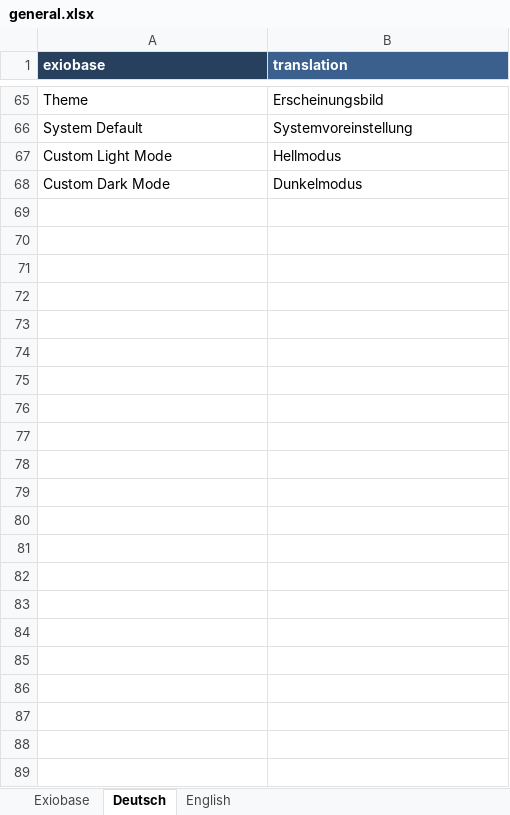
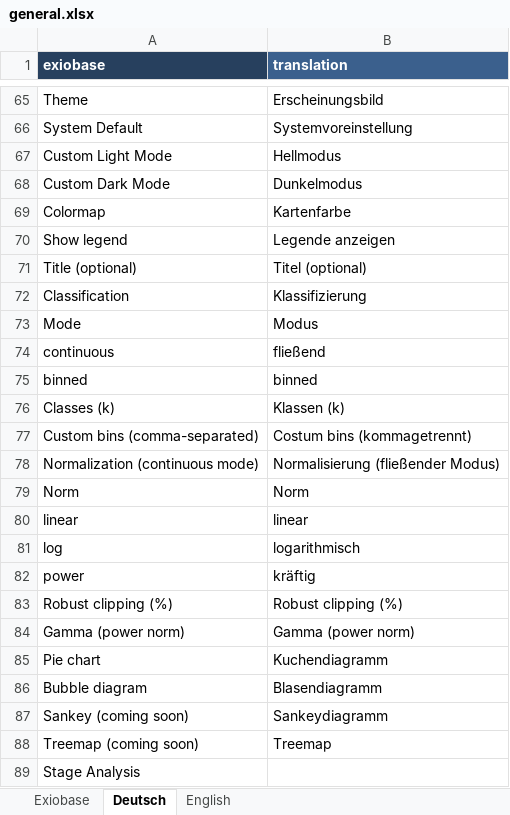
Before and after one commit to JonasLmbt/exiobase_explorer, an Excel workbook: config/general.xlsx, sheet Deutsch, drawn as a sheet; only a part is shown, gaps mark what is left out; values as stored, in another font and other column widths than the file's, no borders; the diff names each change by its address in the sheet, - before the commit and + after, or states it on an @@ line.

```diff
--- a/config/general.xlsx (sheet Deutsch)
+++ b/config/general.xlsx (sheet Deutsch)
+row 69: Colormap | Kartenfarbe
+row 70: Show legend | Legende anzeigen
+row 71: Title (optional) | Titel (optional)
+row 72: Classification | Klassifizierung
+row 73: Mode | Modus
+row 74: continuous | fließend
+row 75: binned | binned
+row 76: Classes (k) | Klassen (k)
+row 77: Custom bins (comma-separated) | Costum bins (kommagetrennt)
+row 78: Normalization (continuous mode) | Normalisierung (fließender Modus)
+row 79: Norm | Norm
+row 80: linear | linear
+row 81: log | logarithmisch
+row 82: power | kräftig
+row 83: Robust clipping (%) | Robust clipping (%)
+row 84: Gamma (power norm) | Gamma (power norm)
+row 85: Pie chart | Kuchendiagramm
+row 86: Bubble diagram | Blasendiagramm
+row 87: Sankey (coming soon) | Sankeydiagramm
+row 88: Treemap (coming soon) | Treemap
+row 89: Stage Analysis
```
Also changed, not shown: sheet Exiobase, sheet English, 4 other files.
